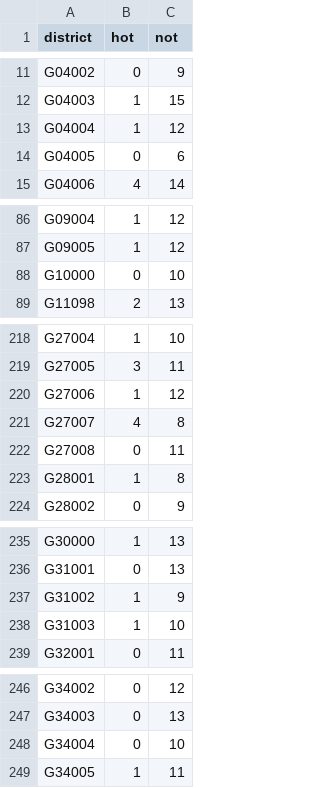
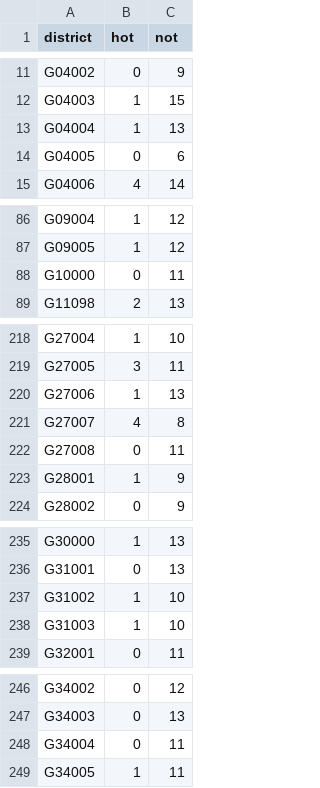
Before and after one commit to zschutzman/districts-lol, a CSV file: data/aggregate.csv, drawn as a sheet; only a part is shown, gaps mark what is left out; the diff covers the shown part only.

Commit message:
updating data

```diff
--- a/data/aggregate.csv
+++ b/data/aggregate.csv
@@ -12,3 +12,3 @@ G04002, 0, 9
 G04003, 1, 15
-G04004, 1, 12
+G04004, 1, 13
 G04005, 0, 6
@@ -87,3 +87,3 @@ G09004, 1, 12
 G09005, 1, 12
-G10000, 0, 10
+G10000, 0, 11
 G11098, 2, 13
@@ -219,6 +219,6 @@ G27004, 1, 10
 G27005, 3, 11
-G27006, 1, 12
+G27006, 1, 13
 G27007, 4, 8
 G27008, 0, 11
-G28001, 1, 8
+G28001, 1, 9
 G28002, 0, 9
@@ -236,3 +236,3 @@ G30000, 1, 13
 G31001, 0, 13
-G31002, 1, 9
+G31002, 1, 10
 G31003, 1, 10
@@ -247,3 +247,3 @@ G34002, 0, 12
 G34003, 0, 13
-G34004, 0, 10
+G34004, 0, 11
 G34005, 1, 11
```
Also changed, not shown: 4 edited cells elsewhere in this file, 1 other file.
